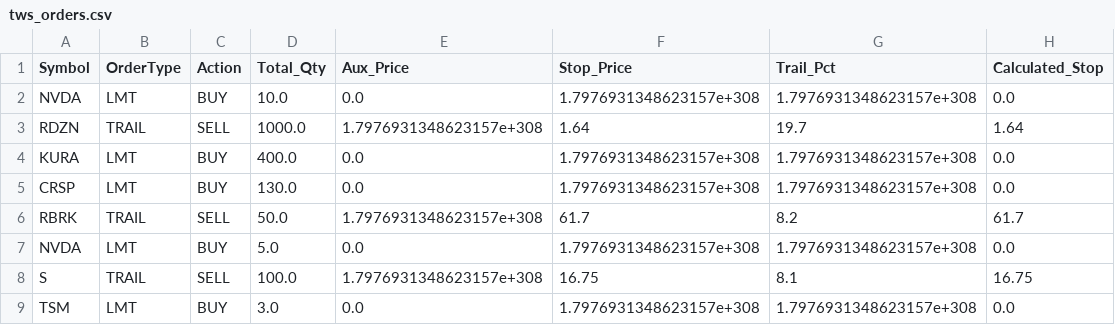
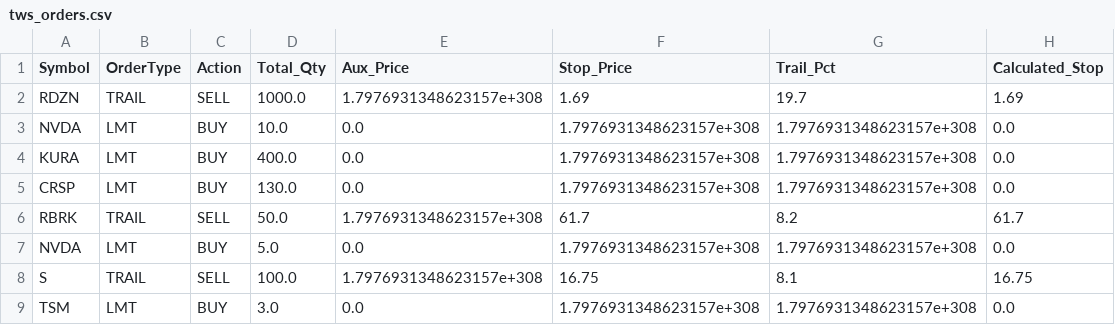
Before and after one commit to ddanyro/market-scanner, a CSV file: tws_orders.csv, drawn as a sheet.

```diff
--- a/tws_orders.csv
+++ b/tws_orders.csv
@@ -1,4 +1,4 @@
 Symbol,OrderType,Action,Total_Qty,Aux_Price,Stop_Price,Trail_Pct,Calculated_Stop
+RDZN,TRAIL,SELL,1000.0,1.7976931348623157e+308,1.69,19.7,1.69
 NVDA,LMT,BUY,10.0,0.0,1.7976931348623157e+308,1.7976931348623157e+308,0.0
-RDZN,TRAIL,SELL,1000.0,1.7976931348623157e+308,1.64,19.7,1.64
 KURA,LMT,BUY,400.0,0.0,1.7976931348623157e+308,1.7976931348623157e+308,0.0
```
Also changed, not shown: portfolio.csv, 4 other files.
